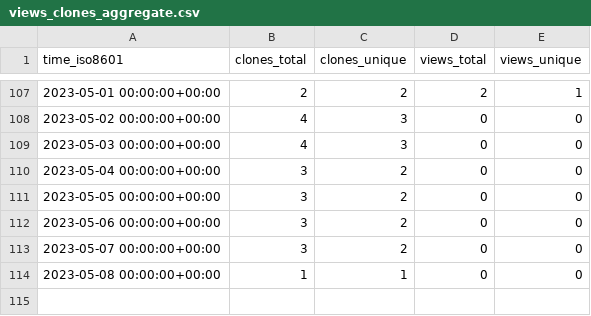
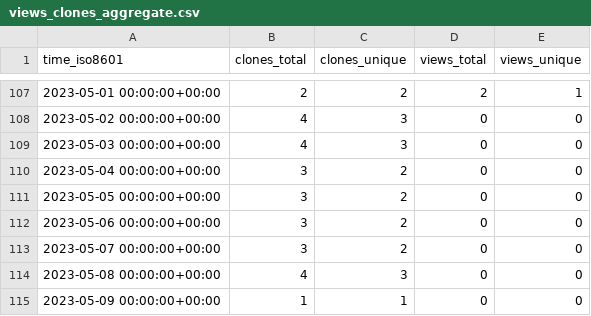
Before and after one commit to dlcgold/muPBWT, a CSV file: dlcgold/muPBWT/ghrs-data/views_clones_aggregate.csv, drawn as a sheet; only a part is shown, gaps mark what is left out.

```diff
--- a/dlcgold/muPBWT/ghrs-data/views_clones_aggregate.csv
+++ b/dlcgold/muPBWT/ghrs-data/views_clones_aggregate.csv
@@ -113,2 +113,3 @@ time_iso8601,clones_total,clones_unique,views_total,views_unique
 2023-05-07 00:00:00+00:00,3,2,0,0
-2023-05-08 00:00:00+00:00,1,1,0,0
+2023-05-08 00:00:00+00:00,4,3,0,0
+2023-05-09 00:00:00+00:00,1,1,0,0
```
Also changed, not shown: 1 other file.
